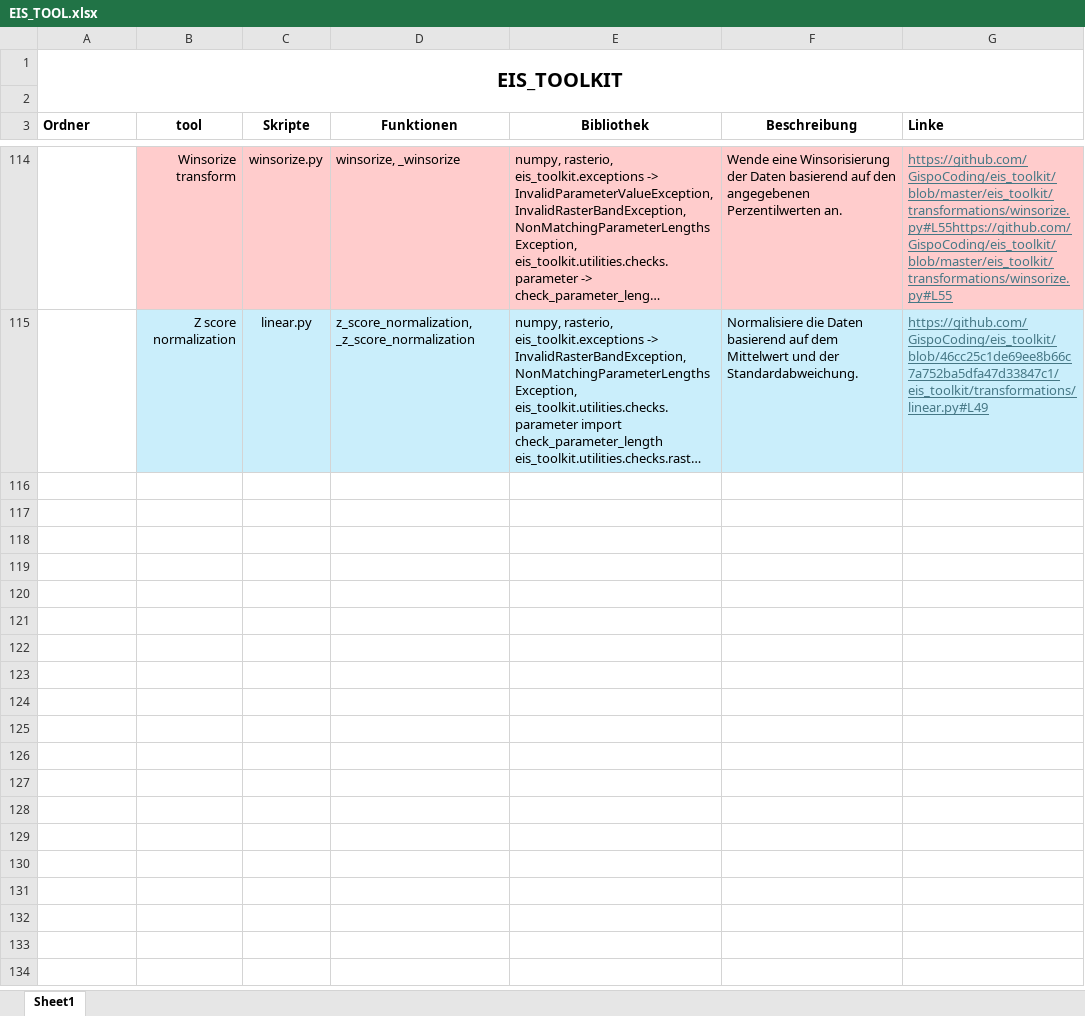
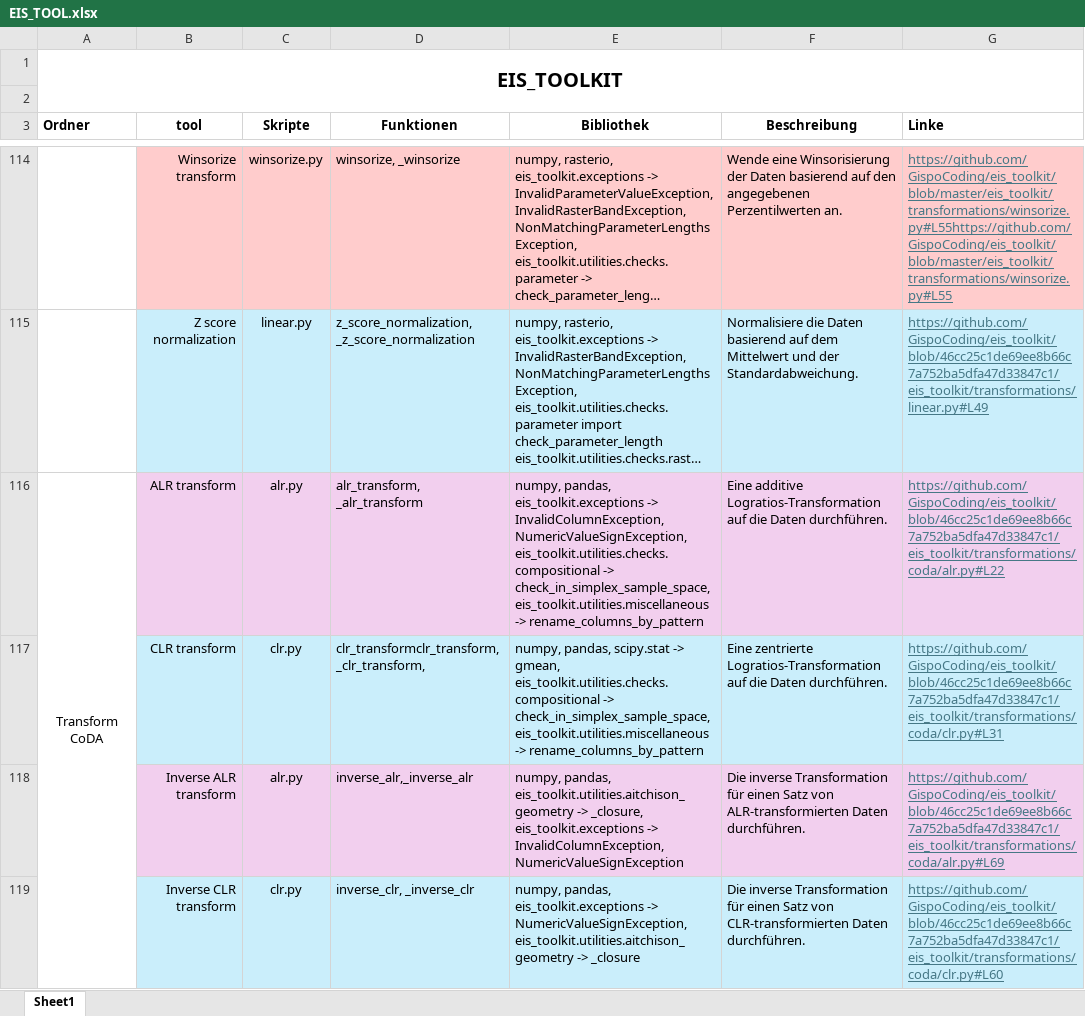
Before and after one commit to okolekar/EIS_TOOLKIT_FUNCTIONS, an Excel workbook: EIS_TOOL.xlsx, sheet Sheet1, drawn as a sheet; only a part is shown, gaps mark what is left out; long unchanged cells end in …; values as stored, in another font and other column widths than the file's, no borders; the diff covers the shown part only; the diff names each change by its address in the sheet, - before the commit and + after, or states it on an @@ line.

Commit message:
added new functions

```diff
--- a/EIS_TOOL.xlsx (sheet Sheet1)
+++ b/EIS_TOOL.xlsx (sheet Sheet1)
+row 116: Transform CoDA | ALR transform | alr.py | alr_transform, _alr_transform | numpy, pandas, eis_toolkit.exceptions -> InvalidColumnException, NumericValueSignException, eis_toolkit.utilities.checks.compositional -> check_in_simplex_sample_space, eis_toolkit.utilities.miscellaneous -> rename_columns_by_pattern | Eine additive Logratios-Transformation auf die Daten durchführen. | https://github.com/GispoCoding/eis_toolkit/blob/46cc25c1de69ee8b66c7a752ba5dfa47d33847c1/eis_toolkit/transformations/coda/alr.py#L22
+row 117:  | CLR transform | clr.py | clr_transformclr_transform, _clr_transform, | numpy, pandas, scipy.stat -> gmean, eis_toolkit.utilities.checks.compositional -> check_in_simplex_sample_space, eis_toolkit.utilities.miscellaneous -> rename_columns_by_pattern | Eine zentrierte Logratios-Transformation auf die Daten durchführen. | https://github.com/GispoCoding/eis_toolkit/blob/46cc25c1de69ee8b66c7a752ba5dfa47d33847c1/eis_toolkit/transformations/coda/clr.py#L31
+row 118:  | Inverse ALR transform | alr.py | inverse_alr,_inverse_alr | numpy, pandas, eis_toolkit.utilities.aitchison_geometry -> _closure, eis_toolkit.exceptions -> InvalidColumnException, NumericValueSignException | Die inverse Transformation für einen Satz von ALR-transformierten Daten durchführen. | https://github.com/GispoCoding/eis_toolkit/blob/46cc25c1de69ee8b66c7a752ba5dfa47d33847c1/eis_toolkit/transformations/coda/alr.py#L69
+row 119:  | Inverse CLR transform | clr.py | inverse_clr, _inverse_clr | numpy, pandas, eis_toolkit.exceptions -> NumericValueSignException, eis_toolkit.utilities.aitchison_geometry -> _closure | Die inverse Transformation für einen Satz von CLR-transformierten Daten durchführen. | https://github.com/GispoCoding/eis_toolkit/blob/46cc25c1de69ee8b66c7a752ba5dfa47d33847c1/eis_toolkit/transformations/coda/clr.py#L60
```
Also changed, not shown: 4 added rows elsewhere in this sheet.
